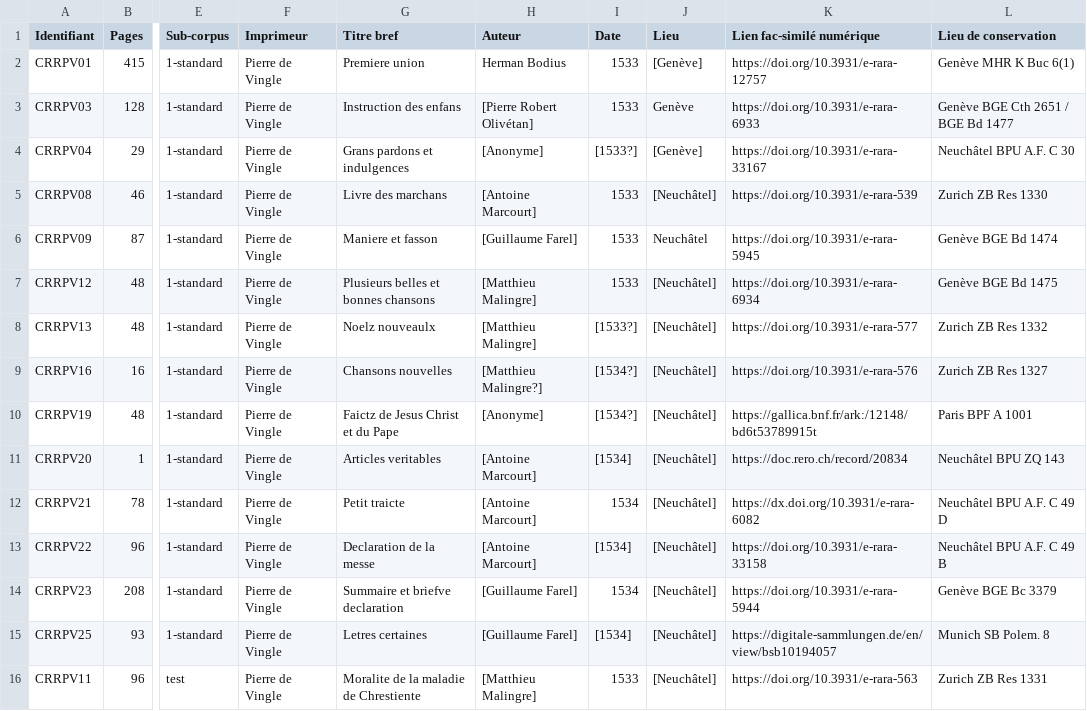
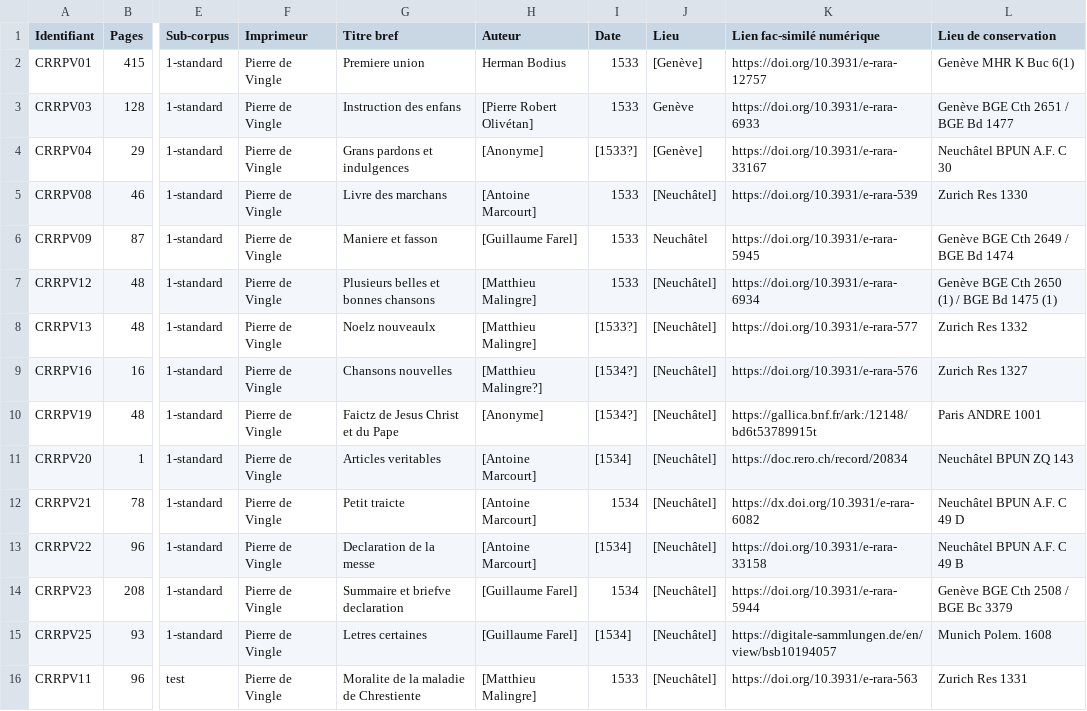
Before and after one commit to soniasol/FreEM-SemiD-norm, a CSV file: table.csv, drawn as a sheet; only a part is shown, gaps mark what is left out; the diff names each change by its address in the sheet, - before the commit and + after, or states it on an @@ line.

Commit message:
Update table.csv

```diff
--- a/table.csv
+++ b/table.csv
-L4 (Lieu de conservation): Neuchâtel BPU A.F. C 30
+L4 (Lieu de conservation): Neuchâtel BPUN A.F. C 30
-L5 (Lieu de conservation): Zurich ZB Res 1330
+L5 (Lieu de conservation): Zurich Res 1330
-L6 (Lieu de conservation): Genève BGE Bd 1474
+L6 (Lieu de conservation): Genève BGE Cth 2649 / BGE Bd 1474
-L7 (Lieu de conservation): Genève BGE Bd 1475
+L7 (Lieu de conservation): Genève BGE Cth 2650 (1) / BGE Bd 1475 (1)
-L8 (Lieu de conservation): Zurich ZB Res 1332
+L8 (Lieu de conservation): Zurich Res 1332
-L9 (Lieu de conservation): Zurich ZB Res 1327
+L9 (Lieu de conservation): Zurich Res 1327
-L10 (Lieu de conservation): Paris BPF A 1001
+L10 (Lieu de conservation): Paris ANDRE 1001
-L11 (Lieu de conservation): Neuchâtel BPU ZQ 143
+L11 (Lieu de conservation): Neuchâtel BPUN ZQ 143
-L12 (Lieu de conservation): Neuchâtel BPU A.F. C 49 D
+L12 (Lieu de conservation): Neuchâtel BPUN A.F. C 49 D
-L13 (Lieu de conservation): Neuchâtel BPU A.F. C 49 B
+L13 (Lieu de conservation): Neuchâtel BPUN A.F. C 49 B
-L14 (Lieu de conservation): Genève BGE Bc 3379
+L14 (Lieu de conservation): Genève BGE Cth 2508 / BGE Bc 3379
-L15 (Lieu de conservation): Munich SB Polem. 8
+L15 (Lieu de conservation): Munich Polem. 1608
-L16 (Lieu de conservation): Zurich ZB Res 1331
+L16 (Lieu de conservation): Zurich Res 1331
```
